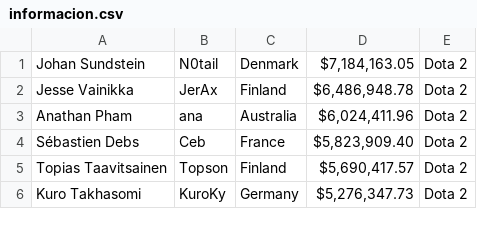
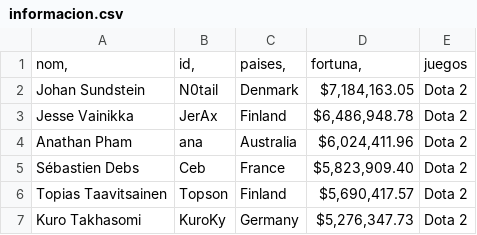
Before and after one commit to KeylaFrancoH/ProyectoFinalG5, a CSV file: archivos/informacion.csv (was Scraping Zaruma/informacion.csv), drawn as a sheet; only a part is shown.

```diff
--- a/Scraping Zaruma/informacion.csv
+++ b/archivos/informacion.csv
@@ -1 +1,2 @@
+"nom,","id,","paises,","fortuna,",juegos
 Johan Sundstein, N0tail,Denmark,"$7,184,163.05",Dota 2
```
Also changed, not shown: 6 other files.
